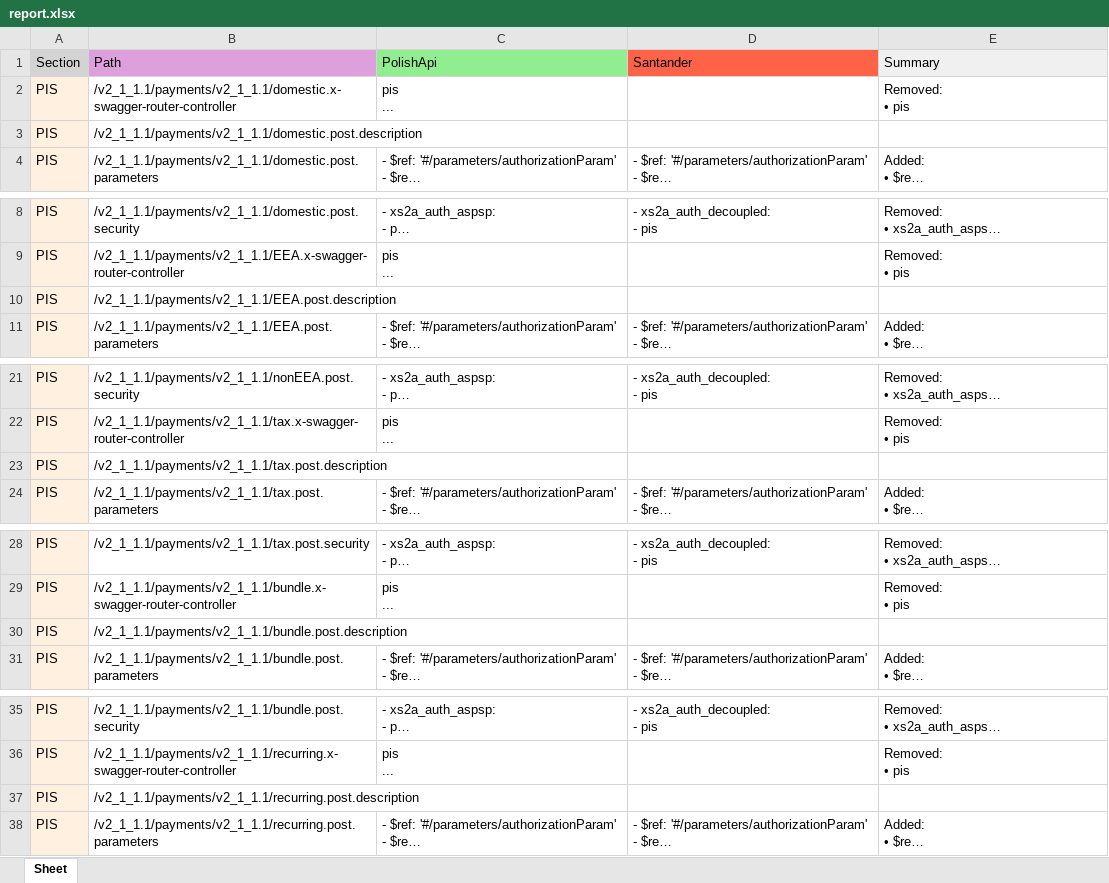
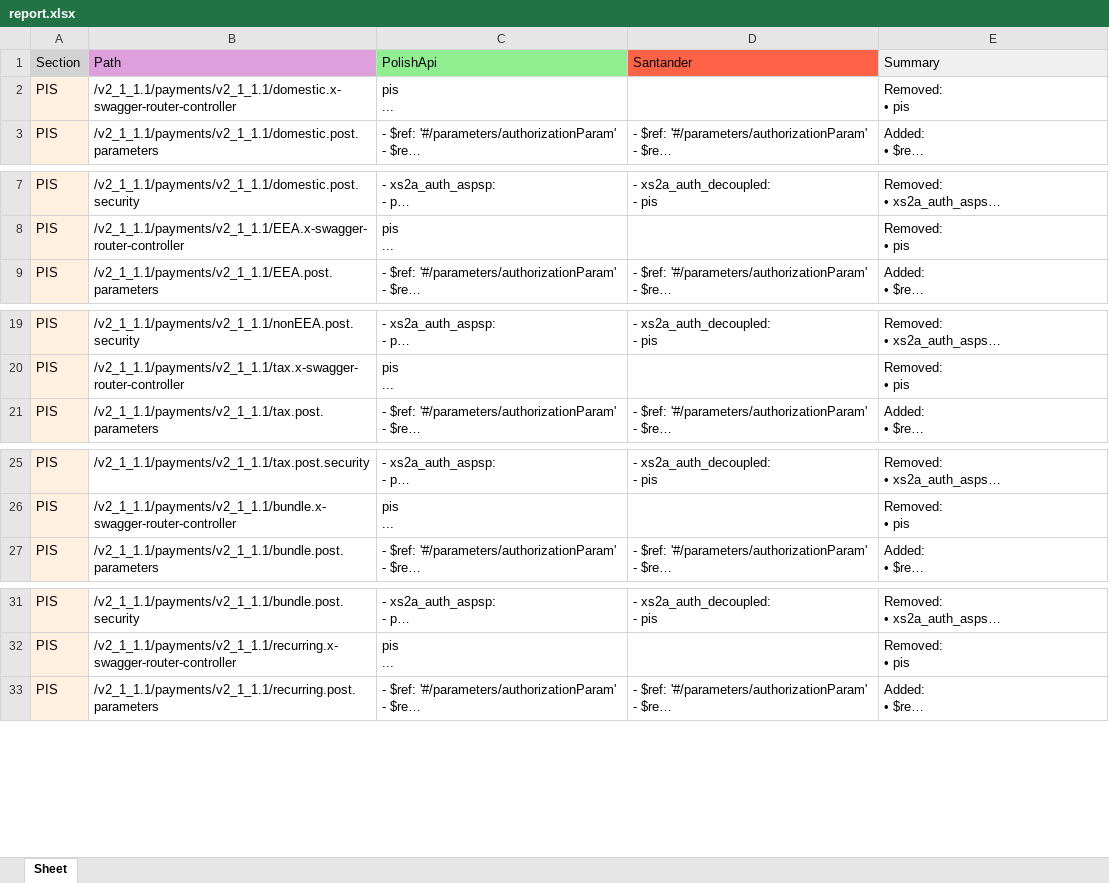
Before and after one commit to maciekSzubiczuk/polishAPI_compliance_tool, an Excel workbook: reports/report.xlsx, sheet Sheet, drawn as a sheet; only a part is shown, gaps mark what is left out; long unchanged cells end in …; values as stored, in another font and other column widths than the file's, no borders; the diff names each change by its address in the sheet, - before the commit and + after, or states it on an @@ line.

```diff
--- a/reports/report.xlsx (sheet Sheet)
+++ b/reports/report.xlsx (sheet Sheet)
-row 3: PIS | /v2_1_1.1/payments/v2_1_1.1/domestic.post.description
-row 10: PIS | /v2_1_1.1/payments/v2_1_1.1/EEA.post.description
-row 23: PIS | /v2_1_1.1/payments/v2_1_1.1/tax.post.description
-row 30: PIS | /v2_1_1.1/payments/v2_1_1.1/bundle.post.description
-row 37: PIS | /v2_1_1.1/payments/v2_1_1.1/recurring.post.description
```
Also changed, not shown: 1 other file.
